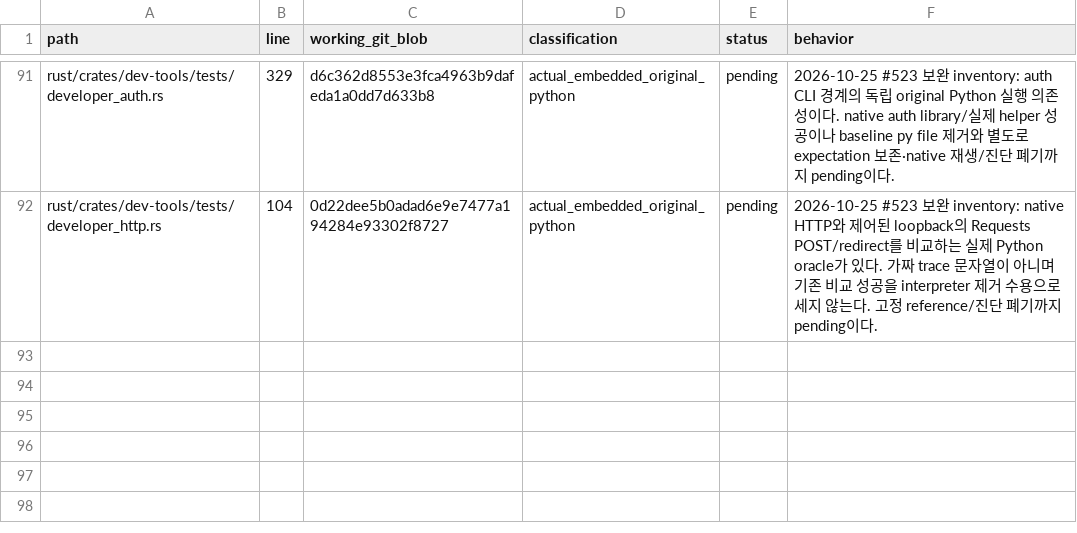
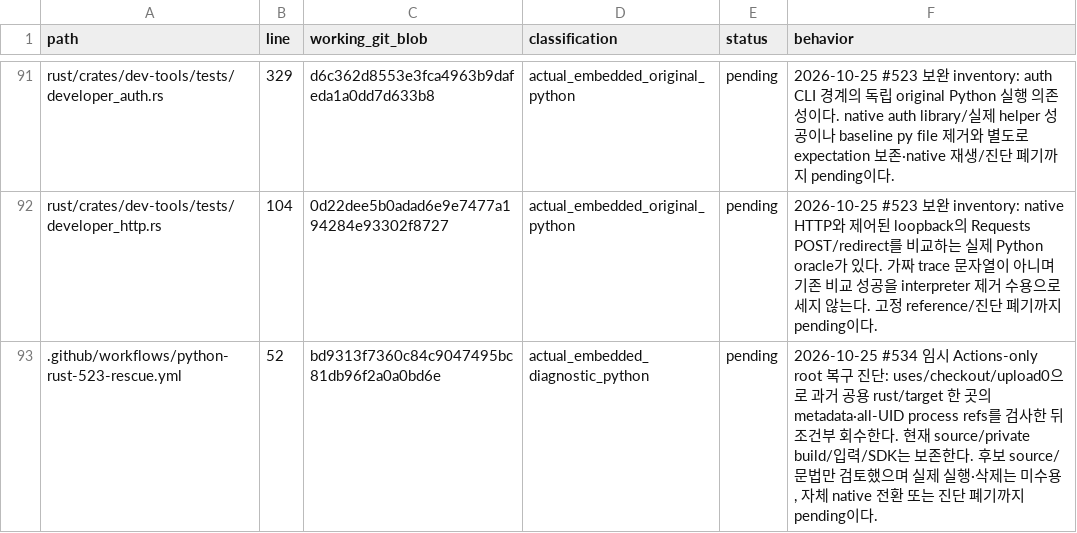
Before and after one commit to bin9208/openpilot-rust, a TSV file: docs/naver/rust-repository-python-retirement-296-execution-edges.tsv, drawn as a sheet; only a part is shown, gaps mark what is left out; the diff names each change by its address in the sheet, - before the commit and + after, or states it on an @@ line.

Commit message:
[534] 액션 다운로드 없이 과거 공용 build cache 복구 시도
사용자의 과거 build/cache 삭제 지시를 따른다. 외부 action과 checkout 없이 all-UID 참조/소유권/동일 root를 확인하고 정확한 과거 shared rust/target 한 곳만 bounded 삭제한다. 현재 private build/source/검증 입력/SDK는 보존한다.

소스 독립 리뷰의 Clippy 감지 누락을 수정했다. YAML/Bash/Python AST/diff만 확인했으며 실제 shell 실행·삭제·복구는 미수용이다. 임시 복구 Python edge1을 pending으로 추적하며 #523 baseline credit은 0이다.

```diff
--- a/docs/naver/rust-repository-python-retirement-296-execution-edges.tsv
+++ b/docs/naver/rust-repository-python-retirement-296-execution-edges.tsv
+row 93: .github/workflows/python-rust-523-rescue.yml | 52 | bd9313f7360c84c9047495bc81db96f2a0a0bd6e | actual_embedded_diagnostic_python | pending | 2026-10-25 #534 임시 Actions-only root 복구 진단: uses/checkout/upload0으로 과거 공용 rust/target 한 곳의 metadata·all-UID process refs를 검사한 뒤 조건부 회수한다. 현재 source/private build/입력/SDK는 보존한다. 후보 source/문법만 검토했으며 실제 실행·삭제는 미수용, 자체 native 전환 또는 진단 폐기까지 pending이다.
```
Also changed, not shown: 3 other files.
